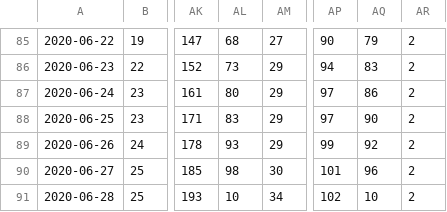
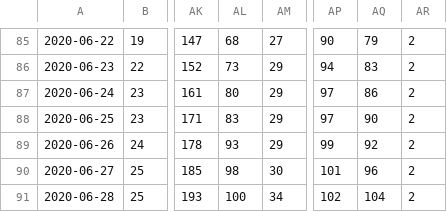
Before and after one commit to JenDobson/covid19-san-diego, a CSV file: csv/sandiego_data_by_zipcode.csv, drawn as a sheet; only a part is shown, gaps mark what is left out; the diff names each change by its address in the sheet, - before the commit and + after, or states it on an @@ line.

Commit message:
fix parse error

```diff
--- a/csv/sandiego_data_by_zipcode.csv
+++ b/csv/sandiego_data_by_zipcode.csv
-AL91: 10
+AL91: 100
-AQ91: 10
+AQ91: 104
```
